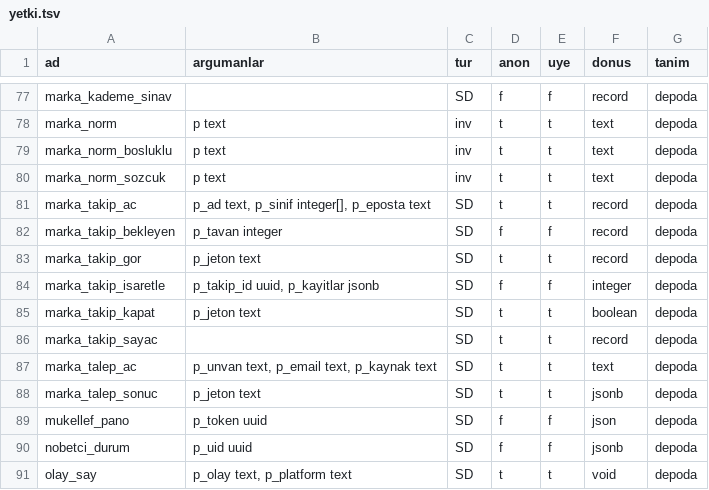
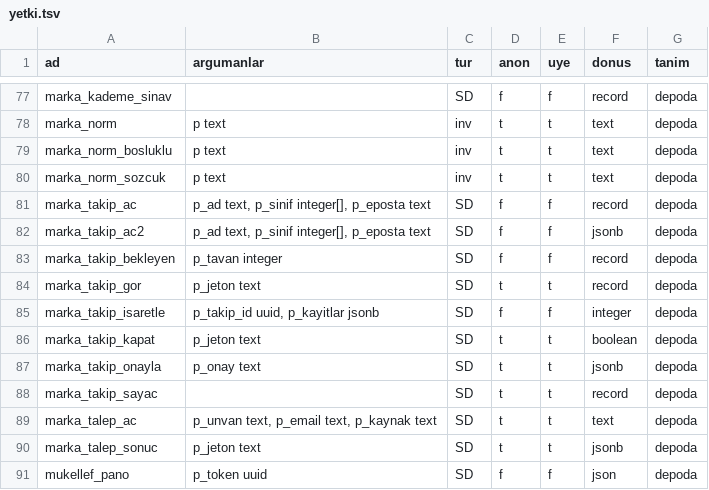
Before and after one commit to cemdizdar85-arch/mevzuat-radar, a TSV file: radar-app/canli-sema/yetki.tsv, drawn as a sheet; only a part is shown, gaps mark what is left out; the shorter side is filled out with more unchanged rows.

Commit message:
Canli sema dokumu [veri-operasyonu]

```diff
--- a/radar-app/canli-sema/yetki.tsv
+++ b/radar-app/canli-sema/yetki.tsv
@@ -80,3 +80,4 @@ marka_norm_bosluklu	p text	inv	t	t	text	depoda
 marka_norm_sozcuk	p text	inv	t	t	text	depoda
-marka_takip_ac	p_ad text, p_sinif integer[], p_eposta text	SD	t	t	record	depoda
+marka_takip_ac	p_ad text, p_sinif integer[], p_eposta text	SD	f	f	record	depoda
+marka_takip_ac2	p_ad text, p_sinif integer[], p_eposta text	SD	f	f	jsonb	depoda
 marka_takip_bekleyen	p_tavan integer	SD	f	f	record	depoda
@@ -85,2 +86,3 @@ marka_takip_isaretle	p_takip_id uuid, p_kayitlar jsonb	SD	f	f	integer	depoda
 marka_takip_kapat	p_jeton text	SD	t	t	boolean	depoda
+marka_takip_onayla	p_onay text	SD	t	t	jsonb	depoda
 marka_takip_sayac		SD	t	t	record	depoda
```
Also changed, not shown: 2 other files.
